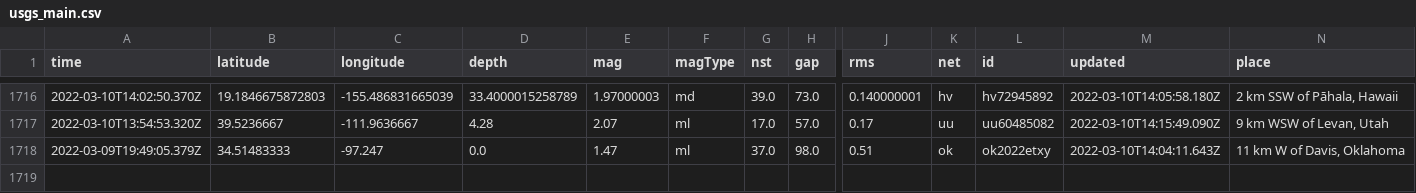
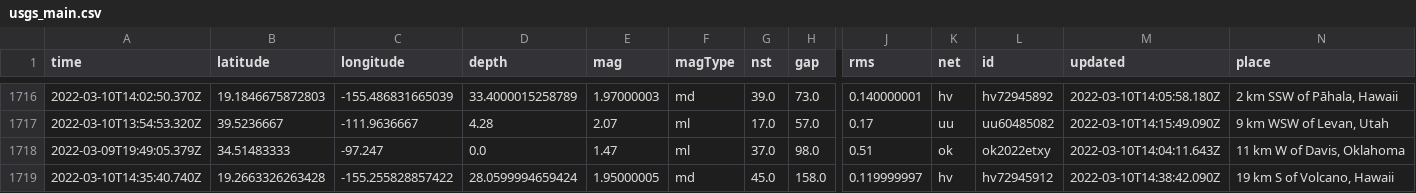
Before and after one commit to profrobwells/nicar22-github-actions, a CSV file: usgs_main.csv, drawn as a sheet; only a part is shown, gaps mark what is left out; rows hold the shown columns only; the diff names each change by its address in the sheet, - before the commit and + after, or states it on an @@ line.

```diff
--- a/usgs_main.csv
+++ b/usgs_main.csv
+row 1719: 2022-03-10T14:35:40.740Z | 19.2663326263428 | -155.255828857422 | 28.0599994659424 | 1.95000005 | md | 45.0 | 158.0 | 0.119999997 | hv | hv72945912 | 2022-03-10T14:38:42.090Z | 19 km S of Volcano, Hawaii
```
Also changed, not shown: usgs_current.csv.
